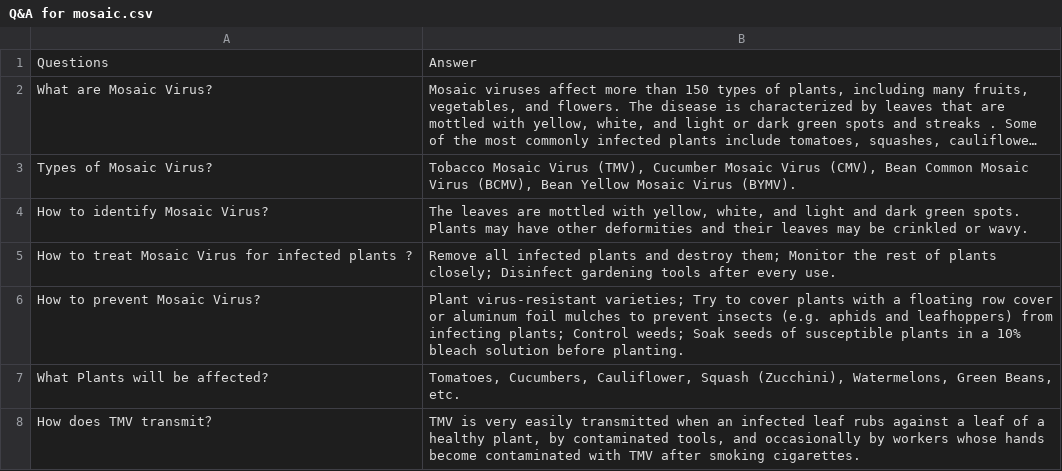
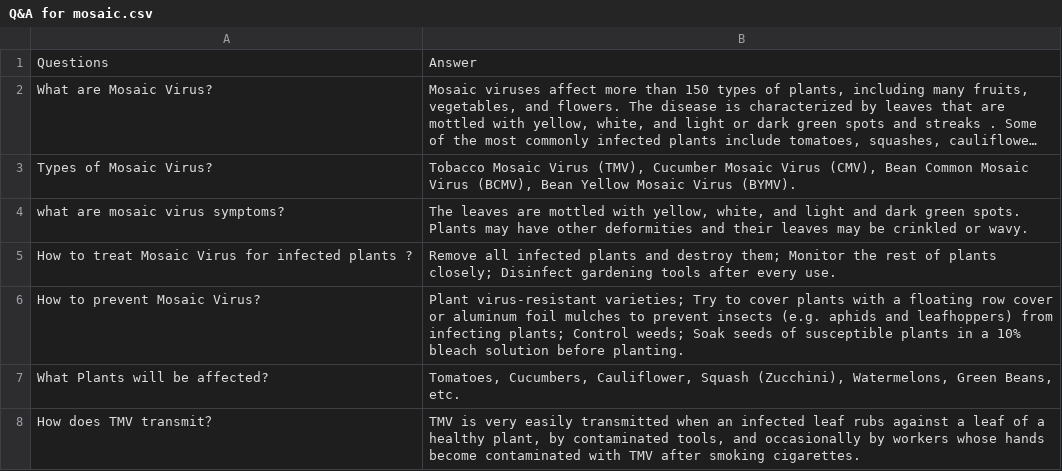
Before and after one commit to tailv123/docmato, a CSV file: FAQ-Chatbot-master/Q&A for mosaic.csv, drawn as a sheet; only a part is shown; long unchanged cells end in …; the diff names each change by its address in the sheet, - before the commit and + after, or states it on an @@ line.

Commit message:
chatbot updated
updated
remove stopwords
preprocess questions

```diff
--- a/FAQ-Chatbot-master/Q&A for mosaic.csv
+++ b/FAQ-Chatbot-master/Q&A for mosaic.csv
-A4: How to identify Mosaic Virus?
+A4: what are mosaic virus symptoms?
```
Also changed, not shown: 7 other files.
